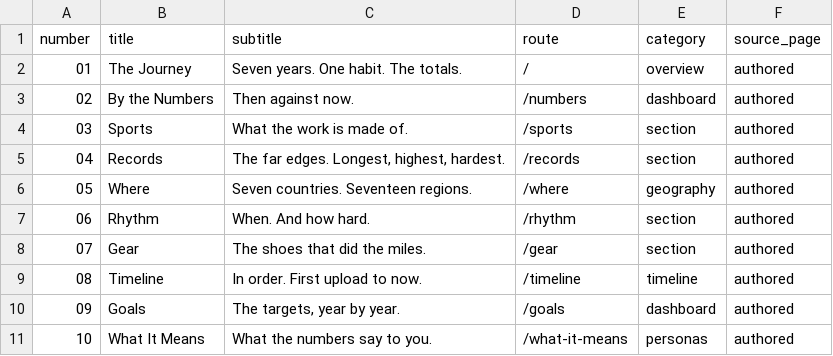
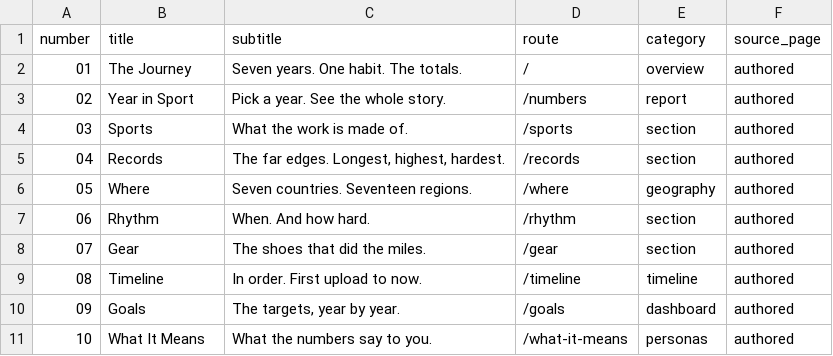
Before and after one commit to hpgerald/my-strava-journey, a CSV file: public/data/nav_index.csv, drawn as a sheet.

Commit message:
Front page: data-driven hero + seven-years-seven-characters narrative

```diff
--- a/public/data/nav_index.csv
+++ b/public/data/nav_index.csv
@@ -2,3 +2,3 @@ number,title,subtitle,route,category,source_page
 01,The Journey,Seven years. One habit. The totals.,/,overview,authored
-02,By the Numbers,Then against now.,/numbers,dashboard,authored
+02,Year in Sport,Pick a year. See the whole story.,/numbers,report,authored
 03,Sports,What the work is made of.,/sports,section,authored
```
Also changed, not shown: 18 other files.
